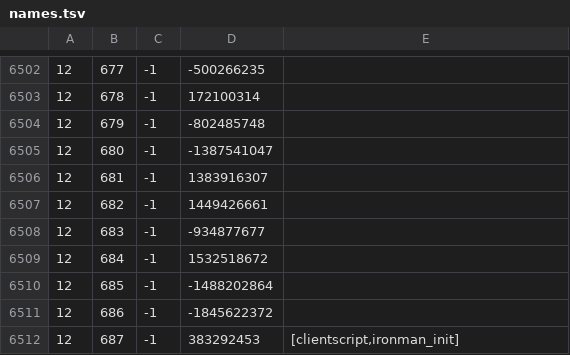
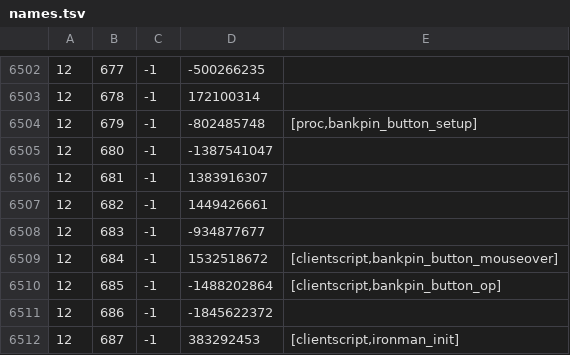
Before and after one commit to RuneStar/cache-names, a TSV file: names.tsv, drawn as a sheet; only a part is shown, gaps mark what is left out.

Commit message:
Add script names

```diff
--- a/names.tsv
+++ b/names.tsv
@@ -6503,3 +6503,3 @@
 12	678	-1	172100314	
-12	679	-1	-802485748	
+12	679	-1	-802485748	[proc,bankpin_button_setup]
 12	680	-1	-1387541047	
@@ -6508,4 +6508,4 @@
 12	683	-1	-934877677	
-12	684	-1	1532518672	
-12	685	-1	-1488202864	
+12	684	-1	1532518672	[clientscript,bankpin_button_mouseover]
+12	685	-1	-1488202864	[clientscript,bankpin_button_op]
 12	686	-1	-1845622372	
```
Also changed, not shown: individual-names.tsv.
